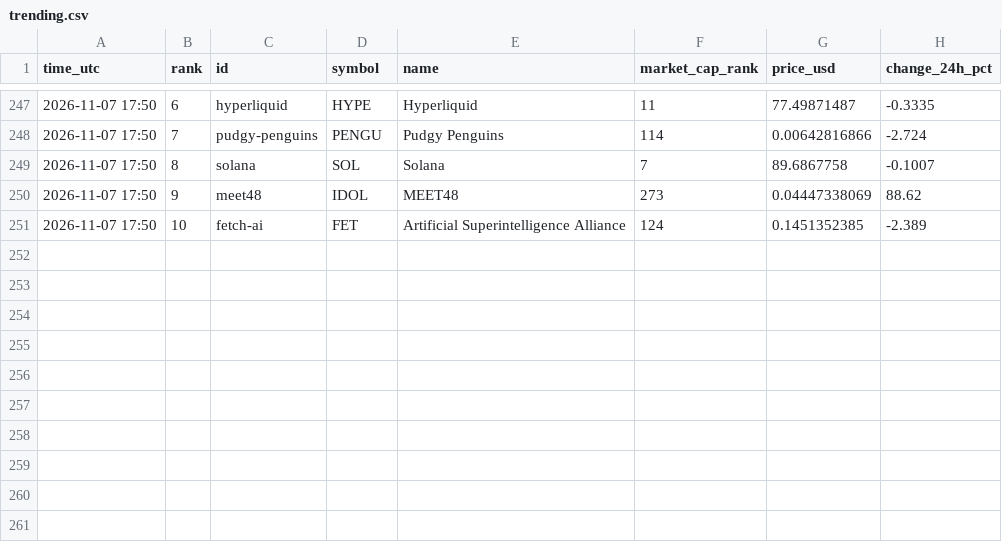
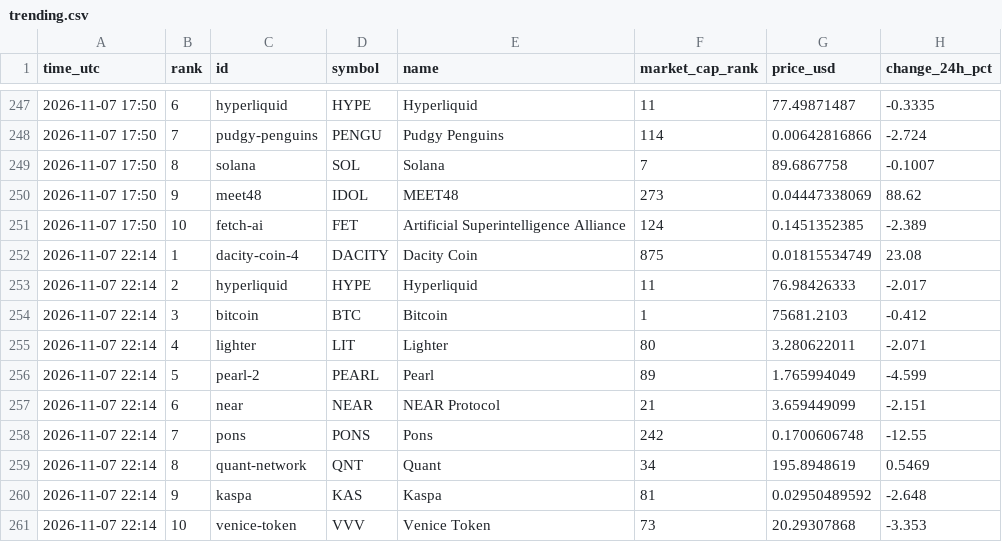
Before and after one commit to FlameSovereign/Cryptocurrency, a CSV file: data/trending.csv, drawn as a sheet; only a part is shown, gaps mark what is left out; the diff names each change by its address in the sheet, - before the commit and + after, or states it on an @@ line.

```diff
--- a/data/trending.csv
+++ b/data/trending.csv
+row 252: 2026-11-07 22:14 | 1 | dacity-coin-4 | DACITY | Dacity Coin | 875 | 0.01815534749 | 23.08
+row 253: 2026-11-07 22:14 | 2 | hyperliquid | HYPE | Hyperliquid | 11 | 76.98426333 | -2.017
+row 254: 2026-11-07 22:14 | 3 | bitcoin | BTC | Bitcoin | 1 | 75681.2103 | -0.412
+row 255: 2026-11-07 22:14 | 4 | lighter | LIT | Lighter | 80 | 3.280622011 | -2.071
+row 256: 2026-11-07 22:14 | 5 | pearl-2 | PEARL | Pearl | 89 | 1.765994049 | -4.599
+row 257: 2026-11-07 22:14 | 6 | near | NEAR | NEAR Protocol | 21 | 3.659449099 | -2.151
+row 258: 2026-11-07 22:14 | 7 | pons | PONS | Pons | 242 | 0.1700606748 | -12.55
+row 259: 2026-11-07 22:14 | 8 | quant-network | QNT | Quant | 34 | 195.8948619 | 0.5469
+row 260: 2026-11-07 22:14 | 9 | kaspa | KAS | Kaspa | 81 | 0.02950489592 | -2.648
+row 261: 2026-11-07 22:14 | 10 | venice-token | VVV | Venice Token | 73 | 20.29307868 | -3.353
```
Also changed, not shown: data/gate_movers.csv, data/stock_tokens.csv.
